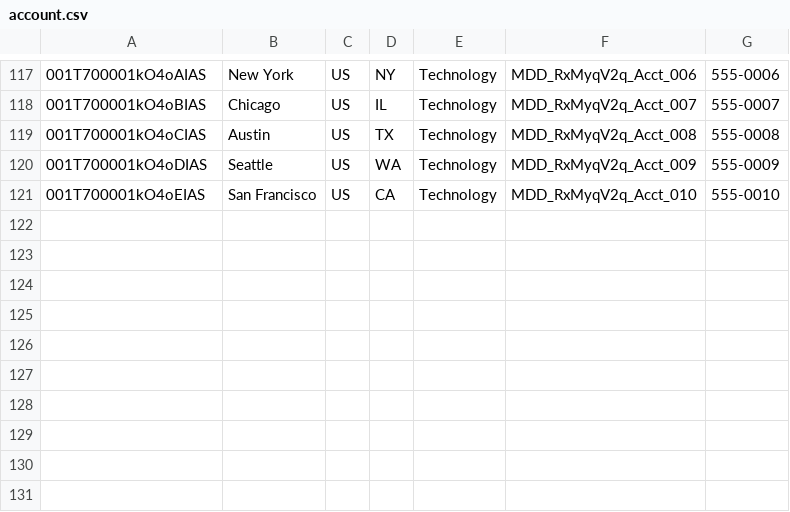
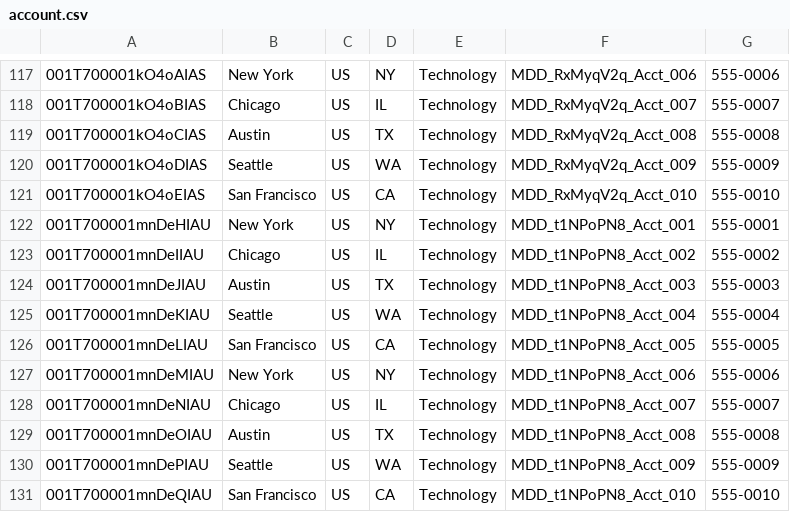
Before and after one commit to saalibilli/GHTestRepoLarge03, a CSV file: dataset/account.csv, drawn as a sheet; only a part is shown, gaps mark what is left out; the diff names each change by its address in the sheet, - before the commit and + after, or states it on an @@ line.

```diff
--- a/dataset/account.csv
+++ b/dataset/account.csv
+row 122: 001T700001mnDeHIAU | New York | US | NY | Technology | MDD_t1NPoPN8_Acct_001 | 555-0001
+row 123: 001T700001mnDeIIAU | Chicago | US | IL | Technology | MDD_t1NPoPN8_Acct_002 | 555-0002
+row 124: 001T700001mnDeJIAU | Austin | US | TX | Technology | MDD_t1NPoPN8_Acct_003 | 555-0003
+row 125: 001T700001mnDeKIAU | Seattle | US | WA | Technology | MDD_t1NPoPN8_Acct_004 | 555-0004
+row 126: 001T700001mnDeLIAU | San Francisco | US | CA | Technology | MDD_t1NPoPN8_Acct_005 | 555-0005
+row 127: 001T700001mnDeMIAU | New York | US | NY | Technology | MDD_t1NPoPN8_Acct_006 | 555-0006
+row 128: 001T700001mnDeNIAU | Chicago | US | IL | Technology | MDD_t1NPoPN8_Acct_007 | 555-0007
+row 129: 001T700001mnDeOIAU | Austin | US | TX | Technology | MDD_t1NPoPN8_Acct_008 | 555-0008
+row 130: 001T700001mnDePIAU | Seattle | US | WA | Technology | MDD_t1NPoPN8_Acct_009 | 555-0009
+row 131: 001T700001mnDeQIAU | San Francisco | US | CA | Technology | MDD_t1NPoPN8_Acct_010 | 555-0010
```
Also changed, not shown: dataset/contact.csv, dataset/opportunity.csv, 41 other files.
